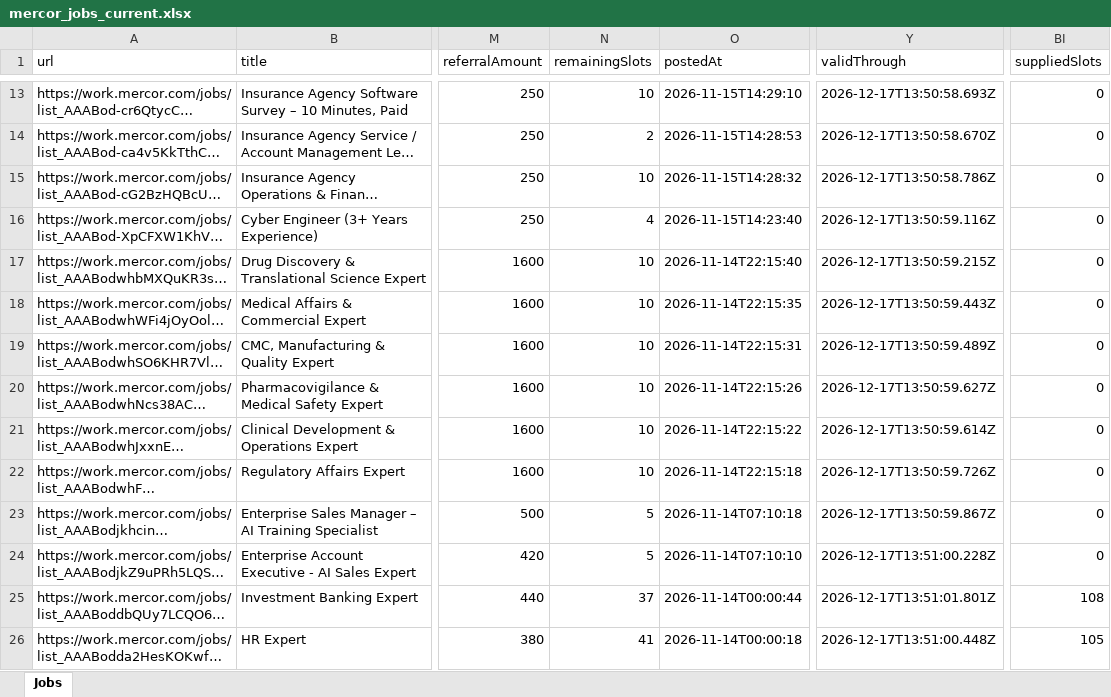
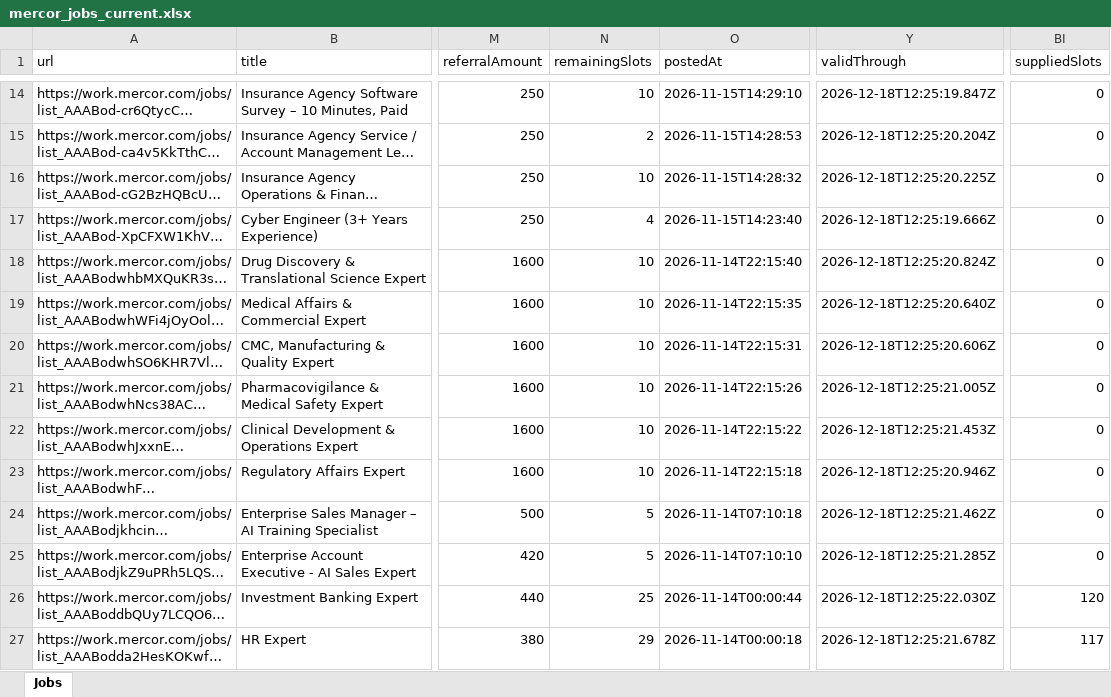
Before and after one commit to haroohar/Affilate_research, an Excel workbook: mercor_jobs/mercor_jobs_current.xlsx, sheet Jobs, drawn as a sheet; only a part is shown, gaps mark what is left out; long unchanged cells end in …; values as stored, in another font and other column widths than the file's, no borders; addresses are those after the commit; the diff covers the shown part only; the diff names each change by its address in the sheet, - before the commit and + after, or states it on an @@ line.

```diff
--- a/mercor_jobs/mercor_jobs_current.xlsx (sheet Jobs)
+++ b/mercor_jobs/mercor_jobs_current.xlsx (sheet Jobs)
-Y14 (validThrough): 2026-12-17T13:50:58.693Z
+Y14 (validThrough): 2026-12-18T12:25:19.847Z
-Y15 (validThrough): 2026-12-17T13:50:58.670Z
+Y15 (validThrough): 2026-12-18T12:25:20.204Z
-Y16 (validThrough): 2026-12-17T13:50:58.786Z
+Y16 (validThrough): 2026-12-18T12:25:20.225Z
-Y17 (validThrough): 2026-12-17T13:50:59.116Z
+Y17 (validThrough): 2026-12-18T12:25:19.666Z
-Y18 (validThrough): 2026-12-17T13:50:59.215Z
+Y18 (validThrough): 2026-12-18T12:25:20.824Z
-Y19 (validThrough): 2026-12-17T13:50:59.443Z
+Y19 (validThrough): 2026-12-18T12:25:20.640Z
-Y20 (validThrough): 2026-12-17T13:50:59.489Z
+Y20 (validThrough): 2026-12-18T12:25:20.606Z
-Y21 (validThrough): 2026-12-17T13:50:59.627Z
+Y21 (validThrough): 2026-12-18T12:25:21.005Z
-Y22 (validThrough): 2026-12-17T13:50:59.614Z
+Y22 (validThrough): 2026-12-18T12:25:21.453Z
-Y23 (validThrough): 2026-12-17T13:50:59.726Z
+Y23 (validThrough): 2026-12-18T12:25:20.946Z
-Y24 (validThrough): 2026-12-17T13:50:59.867Z
+Y24 (validThrough): 2026-12-18T12:25:21.462Z
-Y25 (validThrough): 2026-12-17T13:51:00.228Z
+Y25 (validThrough): 2026-12-18T12:25:21.285Z
-N26 (remainingSlots): 37
+N26 (remainingSlots): 25
-Y26 (validThrough): 2026-12-17T13:51:01.801Z
+Y26 (validThrough): 2026-12-18T12:25:22.030Z
-BI26 (suppliedSlots): 108
+BI26 (suppliedSlots): 120
-N27 (remainingSlots): 41
+N27 (remainingSlots): 29
-Y27 (validThrough): 2026-12-17T13:51:00.448Z
+Y27 (validThrough): 2026-12-18T12:25:21.678Z
-BI27 (suppliedSlots): 105
+BI27 (suppliedSlots): 117
```
Also changed, not shown: 2 added rows, 1 removed row and 301 edited cells elsewhere in this sheet, mercor_jobs/mercor_jobs.xlsx, 7 other files.
